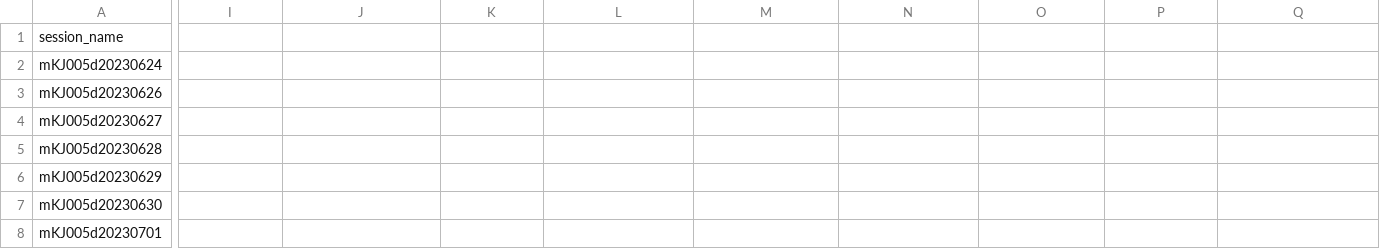
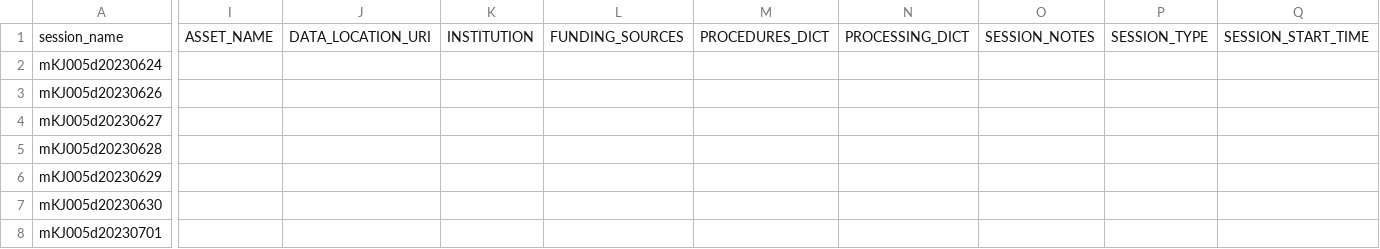
Before and after one commit to dougollerenshaw/aind-workbench, a CSV file: projects/data_conversion_for_sue/asset_inventory.csv, drawn as a sheet; only a part is shown, gaps mark what is left out; the diff covers the shown part only; the diff names each change by its address in the sheet, - before the commit and + after, or states it on an @@ line.

```diff
--- a/projects/data_conversion_for_sue/asset_inventory.csv
+++ b/projects/data_conversion_for_sue/asset_inventory.csv
-I1: (empty)
+I1: ASSET_NAME
-J1: (empty)
+J1: DATA_LOCATION_URI
-K1: (empty)
+K1: INSTITUTION
-L1: (empty)
+L1: FUNDING_SOURCES
-M1: (empty)
+M1: PROCEDURES_DICT
-N1: (empty)
+N1: PROCESSING_DICT
-O1: (empty)
+O1: SESSION_NOTES
-P1: (empty)
+P1: SESSION_TYPE
-Q1: (empty)
+Q1: SESSION_START_TIME
```
Also changed, not shown: 13 edited cells elsewhere in this file, 1 other file.
